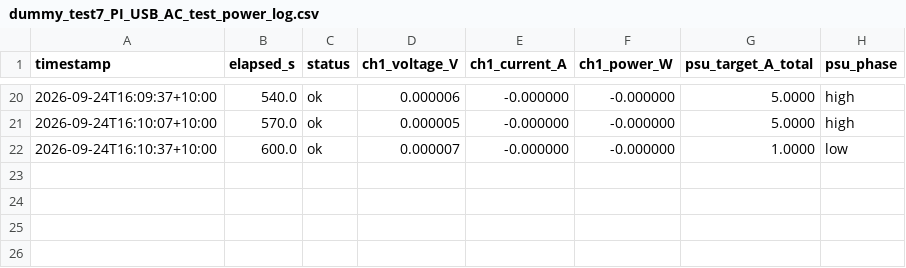
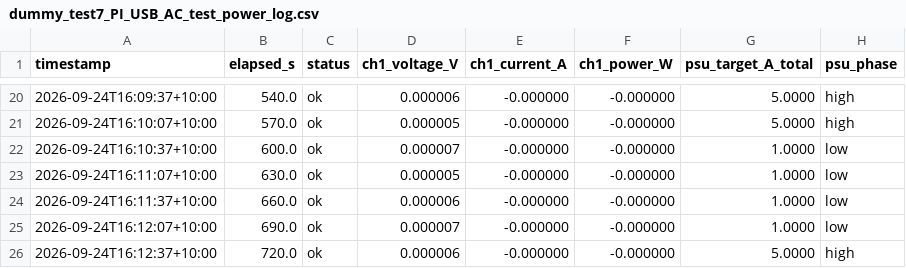
Before and after one commit to thommofrench/EGH490DataCapN11051205, a CSV file: dummy_test7_PI_USB_AC_test_power_log.csv, drawn as a sheet; only a part is shown, gaps mark what is left out; the diff names each change by its address in the sheet, - before the commit and + after, or states it on an @@ line.

Commit message:
data update 2026-09-24T16:12:39

```diff
--- a/dummy_test7_PI_USB_AC_test_power_log.csv
+++ b/dummy_test7_PI_USB_AC_test_power_log.csv
+row 23: 2026-09-24T16:11:07+10:00 | 630.0 | ok | 0.000005 | -0.000000 | -0.000000 | 1.0000 | low
+row 24: 2026-09-24T16:11:37+10:00 | 660.0 | ok | 0.000006 | -0.000000 | -0.000000 | 1.0000 | low
+row 25: 2026-09-24T16:12:07+10:00 | 690.0 | ok | 0.000007 | -0.000000 | -0.000000 | 1.0000 | low
+row 26: 2026-09-24T16:12:37+10:00 | 720.0 | ok | 0.000006 | -0.000000 | -0.000000 | 5.0000 | high
```
